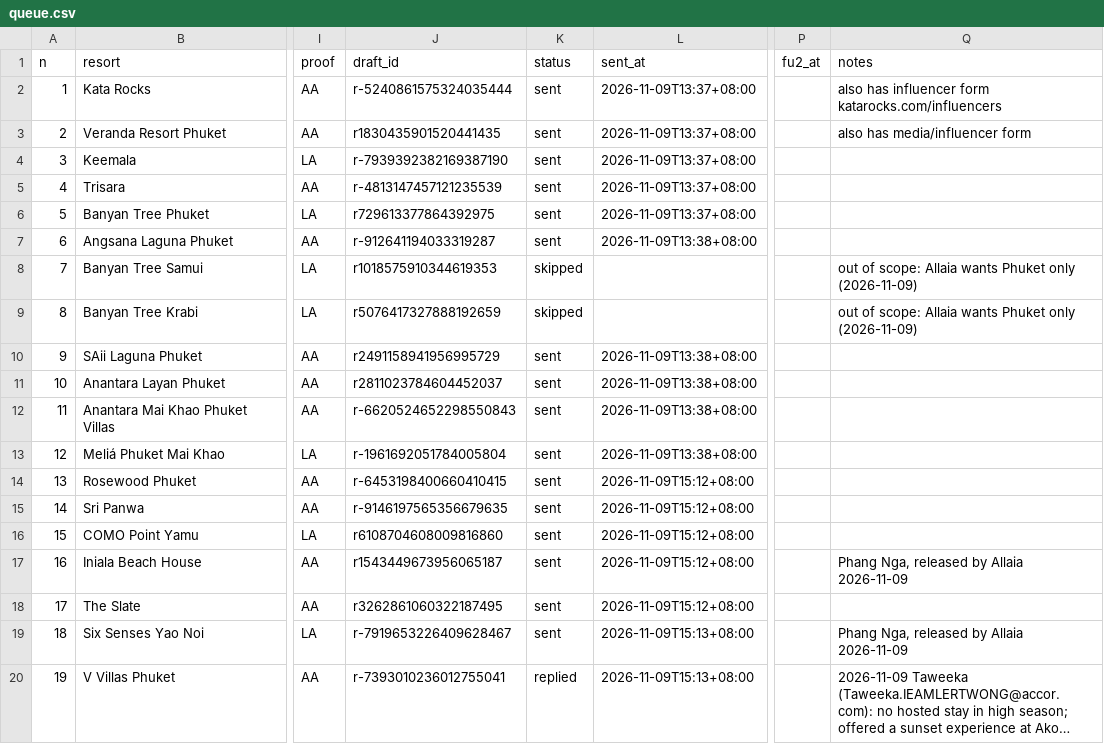
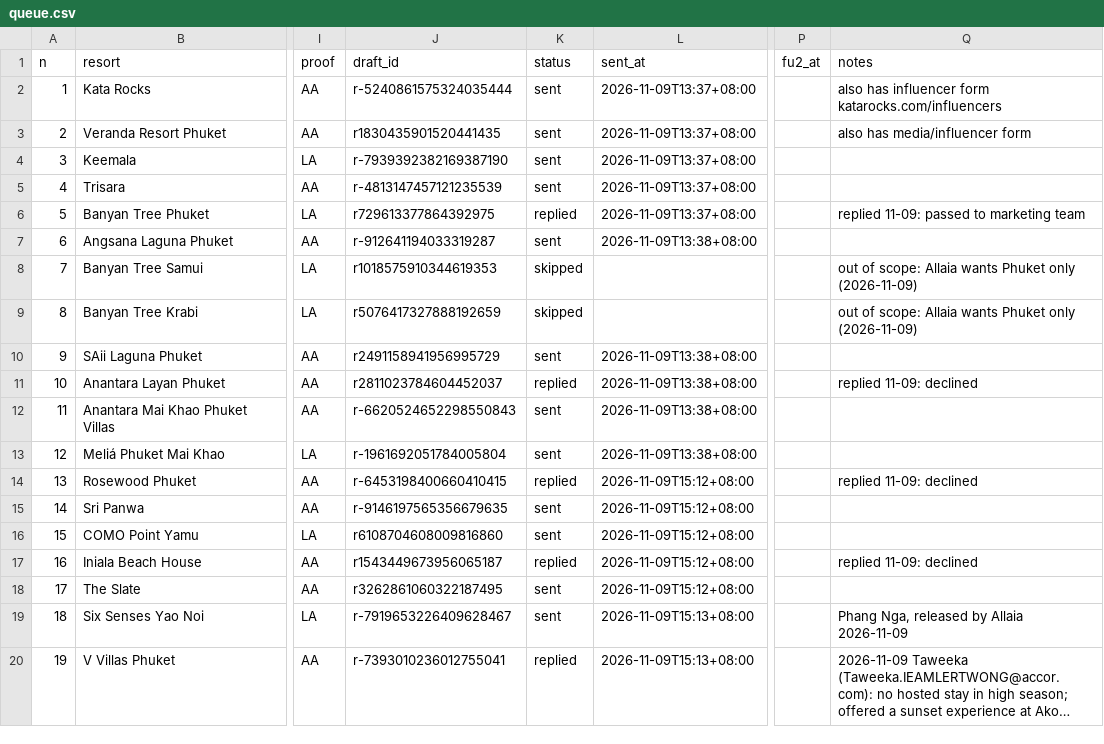
Before and after one commit to allaiaj/allaia-media, a CSV file: docs/outreach/queue.csv, drawn as a sheet; only a part is shown, gaps mark what is left out; long unchanged cells end in …; the diff names each change by its address in the sheet, - before the commit and + after, or states it on an @@ line.

```diff
--- a/docs/outreach/queue.csv
+++ b/docs/outreach/queue.csv
-K6 (status): sent
+K6 (status): replied
-Q6 (notes): (empty)
+Q6 (notes): replied 11-09: passed to marketing team
-K11 (status): sent
+K11 (status): replied
-Q11 (notes): (empty)
+Q11 (notes): replied 11-09: declined
-K14 (status): sent
+K14 (status): replied
-Q14 (notes): (empty)
+Q14 (notes): replied 11-09: declined
-K17 (status): sent
+K17 (status): replied
-Q17 (notes): Phang Nga, released by Allaia 2026-11-09
+Q17 (notes): replied 11-09: declined
```
